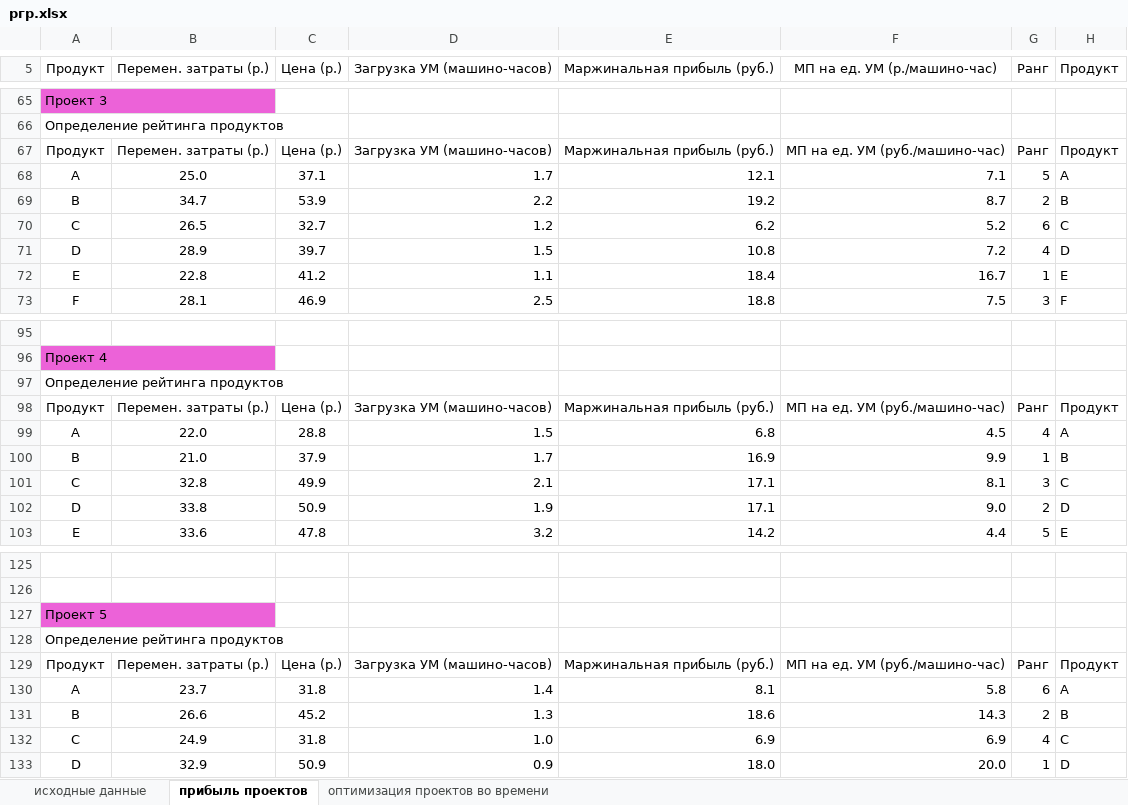
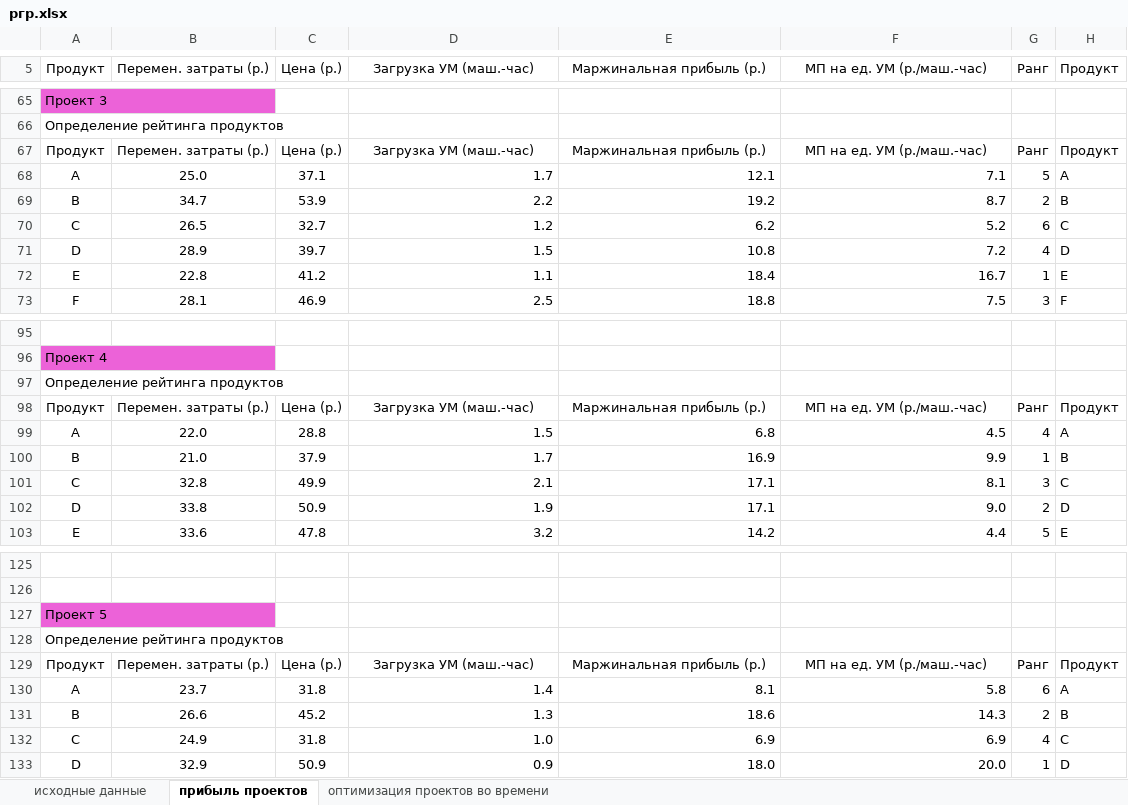
Before and after one commit to RagingStudent/-, an Excel workbook: РГР/ргр.xlsx, sheet прибыль проектов, drawn as a sheet; only a part is shown, gaps mark what is left out; values as stored, in another font and other column widths than the file's, no borders; the diff covers the shown part only; the diff names each change by its address in the sheet, - before the commit and + after, or states it on an @@ line.

```diff
--- a/РГР/ргр.xlsx (sheet прибыль проектов)
+++ b/РГР/ргр.xlsx (sheet прибыль проектов)
-D5: Загрузка УМ (машино-часов)
+D5: Загрузка УМ (маш.-час)
-E5: Маржинальная прибыль (руб.)
+E5: Маржинальная прибыль (р.)
-F5: МП на ед. УМ (р./машино-час)
+F5: МП на ед. УМ (р./маш.-час)
-D67 (Загрузка УМ (маш.-час)): Загрузка УМ (машино-часов)
+D67 (Загрузка УМ (маш.-час)): Загрузка УМ (маш.-час)
-E67 (Маржинальная прибыль (р.)): Маржинальная прибыль (руб.)
+E67 (Маржинальная прибыль (р.)): Маржинальная прибыль (р.)
-F67 (МП на ед. УМ (р./маш.-час)): МП на ед. УМ (руб./машино-час)
+F67 (МП на ед. УМ (р./маш.-час)): МП на ед. УМ (р./маш.-час)
-D98 (Загрузка УМ (маш.-час)): Загрузка УМ (машино-часов)
+D98 (Загрузка УМ (маш.-час)): Загрузка УМ (маш.-час)
-E98 (Маржинальная прибыль (р.)): Маржинальная прибыль (руб.)
+E98 (Маржинальная прибыль (р.)): Маржинальная прибыль (р.)
-F98 (МП на ед. УМ (р./маш.-час)): МП на ед. УМ (руб./машино-час)
+F98 (МП на ед. УМ (р./маш.-час)): МП на ед. УМ (р./маш.-час)
-D129 (Загрузка УМ (маш.-час)): Загрузка УМ (машино-часов)
+D129 (Загрузка УМ (маш.-час)): Загрузка УМ (маш.-час)
-E129 (Маржинальная прибыль (р.)): Маржинальная прибыль (руб.)
+E129 (Маржинальная прибыль (р.)): Маржинальная прибыль (р.)
-F129 (МП на ед. УМ (р./маш.-час)): МП на ед. УМ (руб./машино-час)
+F129 (МП на ед. УМ (р./маш.-час)): МП на ед. УМ (р./маш.-час)
```
Also changed, not shown: 49 edited cells elsewhere in this sheet, formulas that keep their value, 1 other file.
